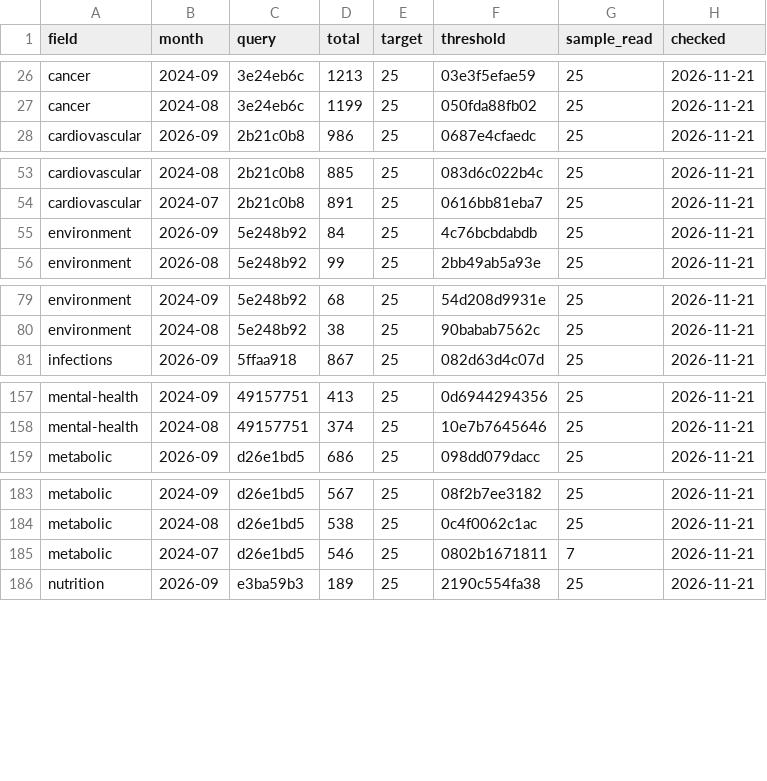
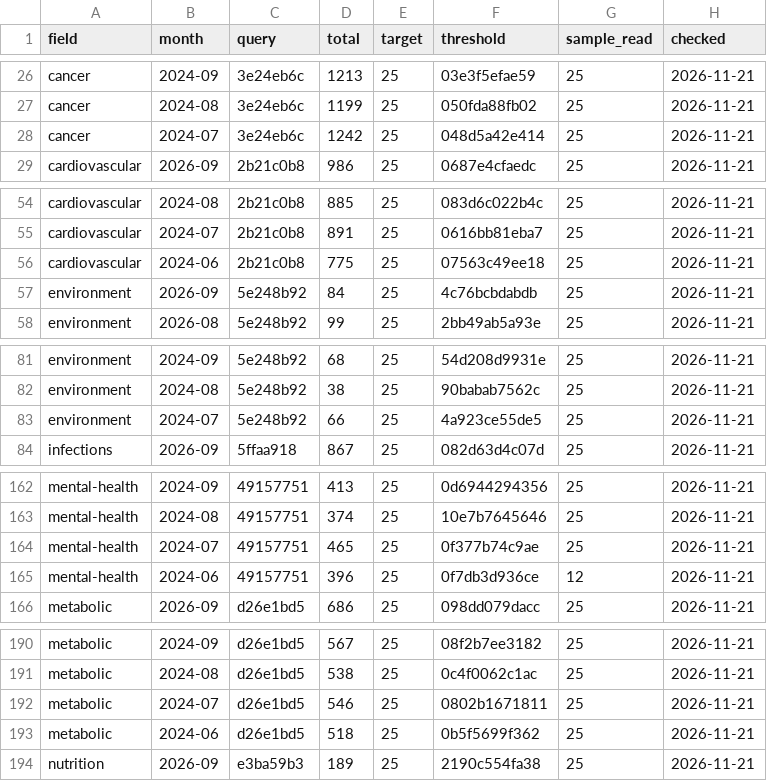
Before and after one commit to nfdi4health/datashield-function-ideas, a CSV file: literature-watch/data/months.csv, drawn as a sheet; only a part is shown, gaps mark what is left out; the diff covers the shown part only.

Commit message:
data: literature watch, 250 papers

```diff
--- a/literature-watch/data/months.csv
+++ b/literature-watch/data/months.csv
@@ -27,2 +27,3 @@
 "cancer","2024-08","3e24eb6c",1199,25,"050fda88fb02",25,"2026-11-21"
+"cancer","2024-07","3e24eb6c",1242,25,"048d5a42e414",25,"2026-11-21"
 "cardiovascular","2026-09","2b21c0b8",986,25,"0687e4cfaedc",25,"2026-11-21"
@@ -54,2 +55,3 @@
 "cardiovascular","2024-07","2b21c0b8",891,25,"0616bb81eba7",25,"2026-11-21"
+"cardiovascular","2024-06","2b21c0b8",775,25,"07563c49ee18",25,"2026-11-21"
 "environment","2026-09","5e248b92",84,25,"4c76bcbdabdb",25,"2026-11-21"
@@ -80,2 +82,3 @@
 "environment","2024-08","5e248b92",38,25,"90babab7562c",25,"2026-11-21"
+"environment","2024-07","5e248b92",66,25,"4a923ce55de5",25,"2026-11-21"
 "infections","2026-09","5ffaa918",867,25,"082d63d4c07d",25,"2026-11-21"
@@ -158,2 +163,4 @@
 "mental-health","2024-08","49157751",374,25,"10e7b7645646",25,"2026-11-21"
+"mental-health","2024-07","49157751",465,25,"0f377b74c9ae",25,"2026-11-21"
+"mental-health","2024-06","49157751",396,25,"0f7db3d936ce",12,"2026-11-21"
 "metabolic","2026-09","d26e1bd5",686,25,"098dd079dacc",25,"2026-11-21"
@@ -184,3 +191,4 @@
 "metabolic","2024-08","d26e1bd5",538,25,"0c4f0062c1ac",25,"2026-11-21"
-"metabolic","2024-07","d26e1bd5",546,25,"0802b1671811",7,"2026-11-21"
+"metabolic","2024-07","d26e1bd5",546,25,"0802b1671811",25,"2026-11-21"
+"metabolic","2024-06","d26e1bd5",518,25,"0b5f5699f362",25,"2026-11-21"
 "nutrition","2026-09","e3ba59b3",189,25,"2190c554fa38",25,"2026-11-21"
```
Also changed, not shown: 6 added rows elsewhere in this file, 2 other files.
